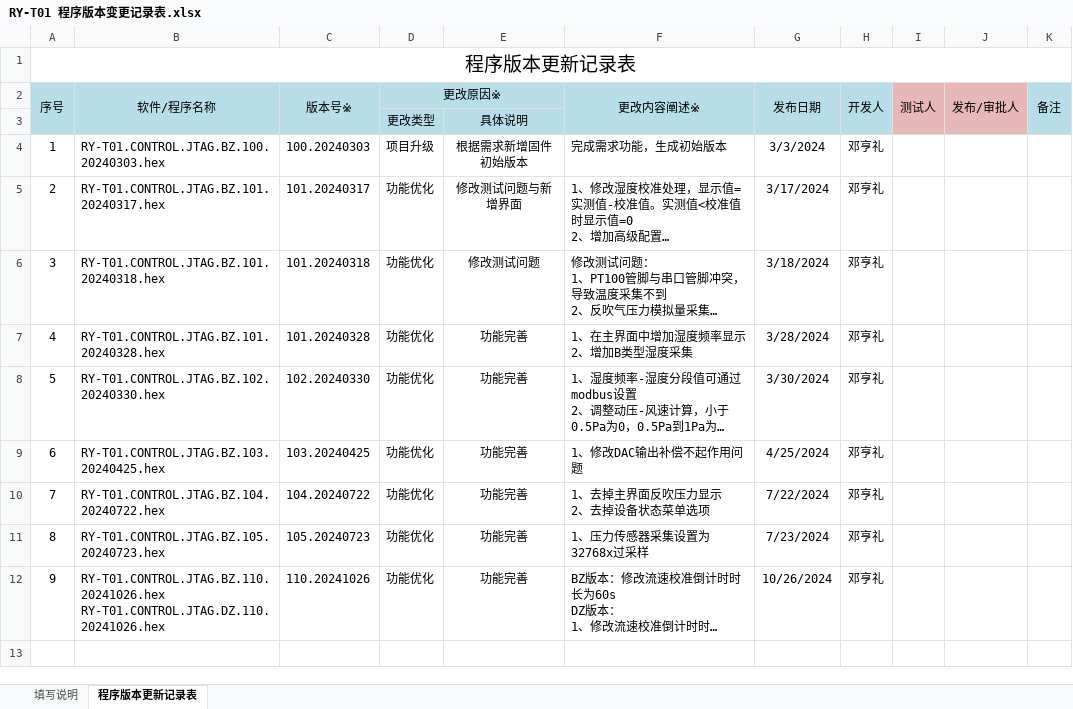
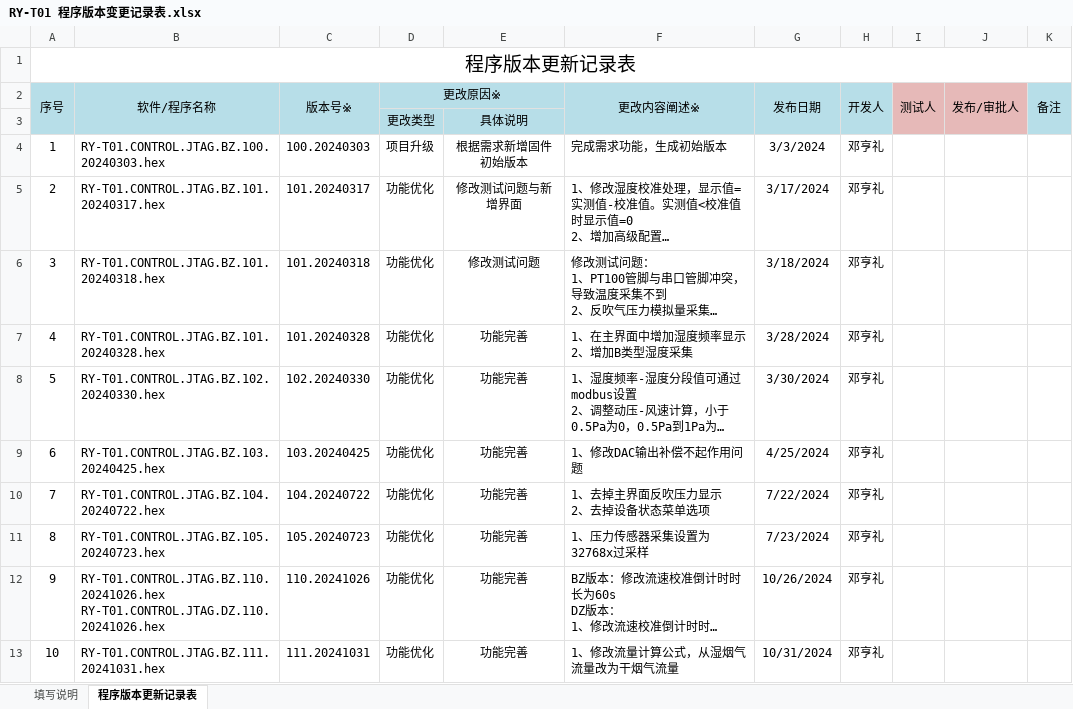
Before and after one commit to denghengli/RY-T01_WYL, an Excel workbook: 程序源码/RY-T01/firmware/RY-T01 程序版本变更记录表.xlsx, sheet 程序版本更新记录表, drawn as a sheet; long unchanged cells end in …; values as stored, in another font and other column widths than the file's, no borders; charts and pictures not drawn; the diff names each change by its address in the sheet, - before the commit and + after, or states it on an @@ line.

```diff
--- a/程序源码/RY-T01/firmware/RY-T01 程序版本变更记录表.xlsx (sheet 程序版本更新记录表)
+++ b/程序源码/RY-T01/firmware/RY-T01 程序版本变更记录表.xlsx (sheet 程序版本更新记录表)
+row 13: 10 | RY-T01.CONTROL.JTAG.BZ.111.20241031.hex | 111.20241031 | 功能优化 | 功能完善 | 1、修改流量计算公式，从湿烟气流量改为干烟气流量 | 10/31/2024 | 邓亨礼
```
Also changed, not shown: charts or pictures, 8 other files.
